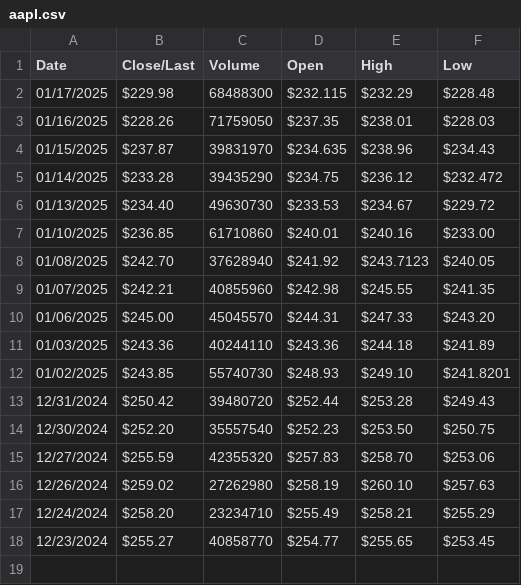
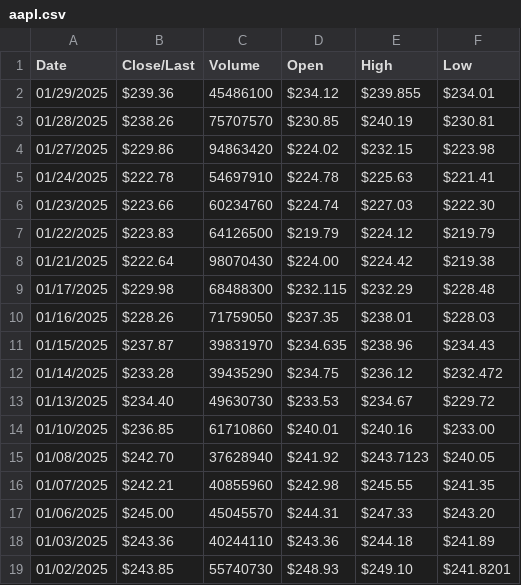
Before and after one commit to Kilo27/LCCSproject, a CSV file: artefact/aapl.csv, drawn as a sheet.

```diff
--- a/artefact/aapl.csv
+++ b/artefact/aapl.csv
@@ -1,2 +1,9 @@
 Date,Close/Last,Volume,Open,High,Low
+01/29/2025,$239.36,45486100,$234.12,$239.855,$234.01
+01/28/2025,$238.26,75707570,$230.85,$240.19,$230.81
+01/27/2025,$229.86,94863420,$224.02,$232.15,$223.98
+01/24/2025,$222.78,54697910,$224.78,$225.63,$221.41
+01/23/2025,$223.66,60234760,$224.74,$227.03,$222.30
+01/22/2025,$223.83,64126500,$219.79,$224.12,$219.79
+01/21/2025,$222.64,98070430,$224.00,$224.42,$219.38
 01/17/2025,$229.98,68488300,$232.115,$232.29,$228.48
@@ -12,7 +19 @@ Date,Close/Last,Volume,Open,High,Low
 01/02/2025,$243.85,55740730,$248.93,$249.10,$241.8201
-12/31/2024,$250.42,39480720,$252.44,$253.28,$249.43
-12/30/2024,$252.20,35557540,$252.23,$253.50,$250.75
-12/27/2024,$255.59,42355320,$257.83,$258.70,$253.06
-12/26/2024,$259.02,27262980,$258.19,$260.10,$257.63
-12/24/2024,$258.20,23234710,$255.49,$258.21,$255.29
-12/23/2024,$255.27,40858770,$254.77,$255.65,$253.45
```
Also changed, not shown: 1 other file.
